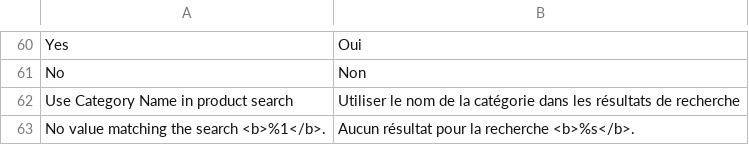
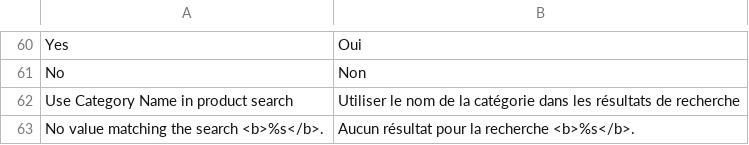
Before and after one commit to rbayet/module-elasticsuite-catalog, a CSV file: i18n/fr_FR.csv, drawn as a sheet; only a part is shown, gaps mark what is left out.

```diff
--- a/i18n/fr_FR.csv
+++ b/i18n/fr_FR.csv
@@ -62,2 +62,2 @@ No,Non
 "Use Category Name in product search","Utiliser le nom de la catégorie dans les résultats de recherche"
-"No value matching the search <b>%1</b>.","Aucun résultat pour la recherche <b>%s</b>."
+"No value matching the search <b>%s</b>.","Aucun résultat pour la recherche <b>%s</b>."
```
Also changed, not shown: i18n/en_US.csv, 1 other file.
